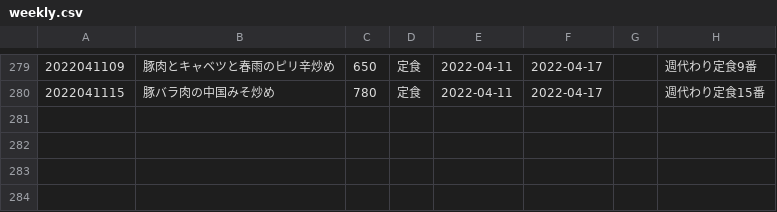
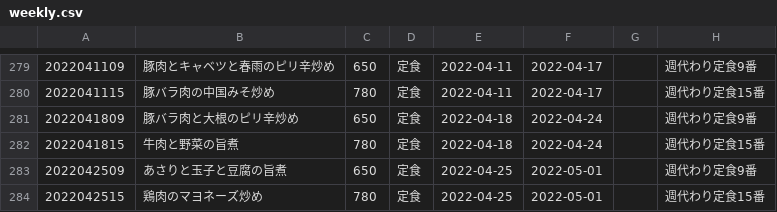
Before and after one commit to shokujinjp/data, a CSV file: weekly.csv, drawn as a sheet; only a part is shown, gaps mark what is left out.

Commit message:
Add menu because failure CI

```diff
--- a/weekly.csv
+++ b/weekly.csv
@@ -280 +280,5 @@
 2022041115,豚バラ肉の中国みそ炒め,780,定食,2022-04-11,2022-04-17,,週代わり定食15番
+2022041809,豚バラ肉と大根のピリ辛炒め,650,定食,2022-04-18,2022-04-24,,週代わり定食9番
+2022041815,牛肉と野菜の旨煮,780,定食,2022-04-18,2022-04-24,,週代わり定食15番
+2022042509,あさりと玉子と豆腐の旨煮,650,定食,2022-04-25,2022-05-01,,週代わり定食9番
+2022042515,鶏肉のマヨネーズ炒め,780,定食,2022-04-25,2022-05-01,,週代わり定食15番
```
